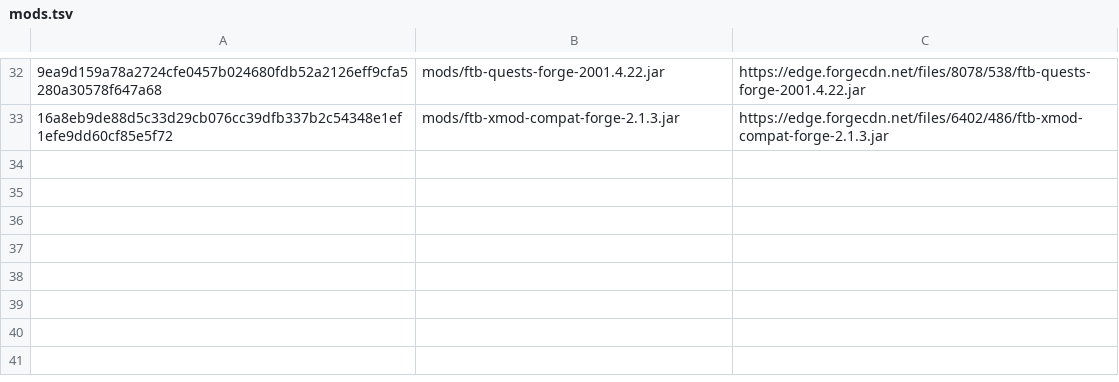
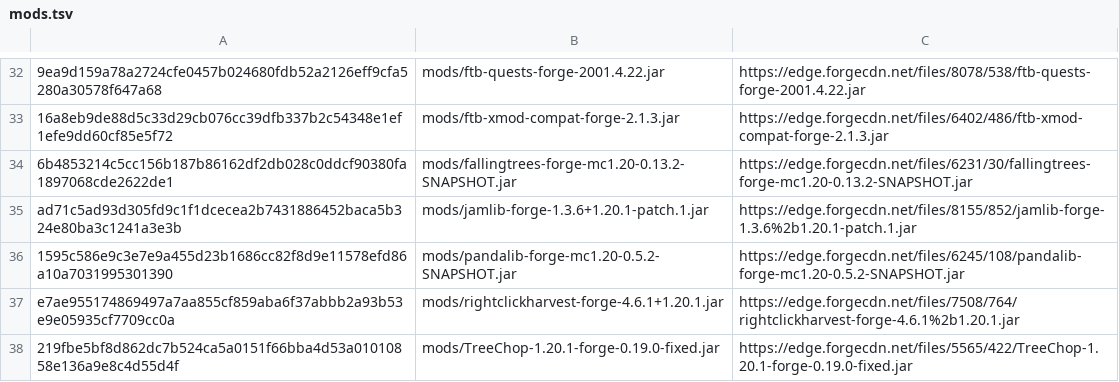
Before and after one commit to daewook0401/FarmTech, a TSV file: pack/mods.tsv, drawn as a sheet; only a part is shown, gaps mark what is left out; the diff names each change by its address in the sheet, - before the commit and + after, or states it on an @@ line.

Commit message:
Add animated TreeChop felling and single-crop right-click harvesting

```diff
--- a/pack/mods.tsv
+++ b/pack/mods.tsv
+row 34: 6b4853214c5cc156b187b86162df2db028c0ddcf90380fa1897068cde2622de1 | mods/fallingtrees-forge-mc1.20-0.13.2-SNAPSHOT.jar | https://edge.forgecdn.net/files/6231/30/fallingtrees-forge-mc1.20-0.13.2-SNAPSHOT.jar
+row 35: ad71c5ad93d305fd9c1f1dcecea2b7431886452baca5b324e80ba3c1241a3e3b | mods/jamlib-forge-1.3.6+1.20.1-patch.1.jar | https://edge.forgecdn.net/files/8155/852/jamlib-forge-1.3.6%2b1.20.1-patch.1.jar
+row 36: 1595c586e9c3e7e9a455d23b1686cc82f8d9e11578efd86a10a7031995301390 | mods/pandalib-forge-mc1.20-0.5.2-SNAPSHOT.jar | https://edge.forgecdn.net/files/6245/108/pandalib-forge-mc1.20-0.5.2-SNAPSHOT.jar
+row 37: e7ae955174869497a7aa855cf859aba6f37abbb2a93b53e9e05935cf7709cc0a | mods/rightclickharvest-forge-4.6.1+1.20.1.jar | https://edge.forgecdn.net/files/7508/764/rightclickharvest-forge-4.6.1%2b1.20.1.jar
+row 38: 219fbe5bf8d862dc7b524ca5a0151f66bba4d53a01010858e136a9e8c4d55d4f | mods/TreeChop-1.20.1-forge-0.19.0-fixed.jar | https://edge.forgecdn.net/files/5565/422/TreeChop-1.20.1-forge-0.19.0-fixed.jar
```
Also changed, not shown: 4 other files.
